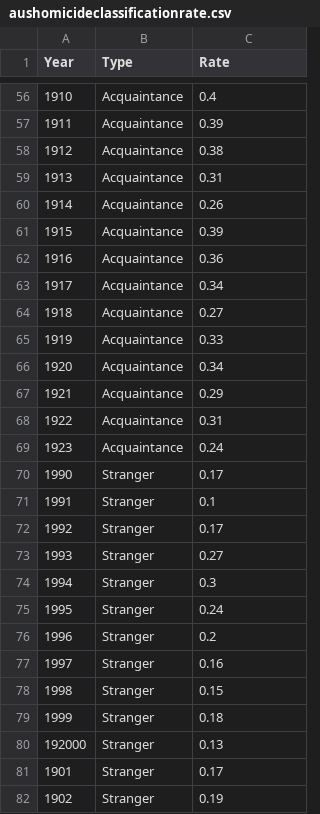
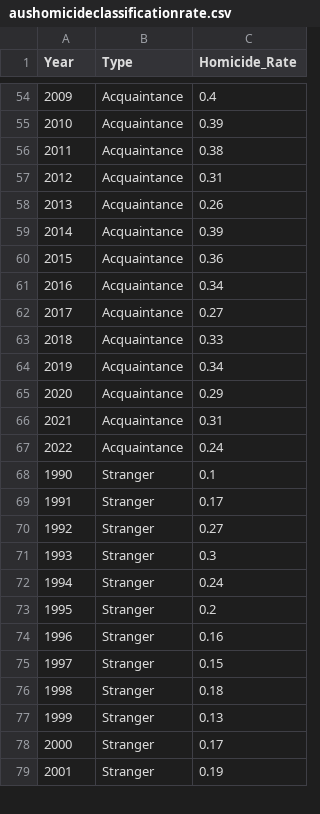
Before and after one commit to ianllow/A2, a CSV file: aushomicideclassificationrate.csv, drawn as a sheet; only a part is shown, gaps mark what is left out; the diff covers the shown part only.

```diff
--- a/aushomicideclassificationrate.csv
+++ b/aushomicideclassificationrate.csv
@@ -1 +1 @@
-Year,Type,Rate
+Year,Type,Homicide_Rate
@@ -56,27 +54,26 @@ Year,Type,Rate
-1910,Acquaintance,0.4
-1911,Acquaintance,0.39
-1912,Acquaintance,0.38
-1913,Acquaintance,0.31
-1914,Acquaintance,0.26
-1915,Acquaintance,0.39
-1916,Acquaintance,0.36
-1917,Acquaintance,0.34
-1918,Acquaintance,0.27
-1919,Acquaintance,0.33
-1920,Acquaintance,0.34
-1921,Acquaintance,0.29
-1922,Acquaintance,0.31
-1923,Acquaintance,0.24
-1990,Stranger,0.17
-1991,Stranger,0.1
-1992,Stranger,0.17
-1993,Stranger,0.27
-1994,Stranger,0.3
-1995,Stranger,0.24
-1996,Stranger,0.2
-1997,Stranger,0.16
-1998,Stranger,0.15
-1999,Stranger,0.18
-192000,Stranger,0.13
-1901,Stranger,0.17
-1902,Stranger,0.19
+2009,Acquaintance,0.4
+2010,Acquaintance,0.39
+2011,Acquaintance,0.38
+2012,Acquaintance,0.31
+2013,Acquaintance,0.26
+2014,Acquaintance,0.39
+2015,Acquaintance,0.36
+2016,Acquaintance,0.34
+2017,Acquaintance,0.27
+2018,Acquaintance,0.33
+2019,Acquaintance,0.34
+2020,Acquaintance,0.29
+2021,Acquaintance,0.31
+2022,Acquaintance,0.24
+1990,Stranger,0.1
+1991,Stranger,0.17
+1992,Stranger,0.27
+1993,Stranger,0.3
+1994,Stranger,0.24
+1995,Stranger,0.2
+1996,Stranger,0.16
+1997,Stranger,0.15
+1998,Stranger,0.18
+1999,Stranger,0.13
+2000,Stranger,0.17
+2001,Stranger,0.19
```
Also changed, not shown: 2 removed rows and 72 edited cells elsewhere in this file.
